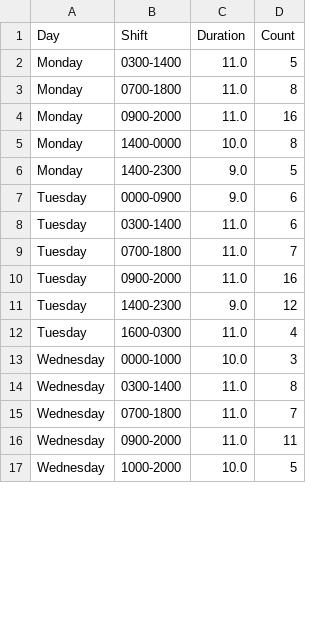
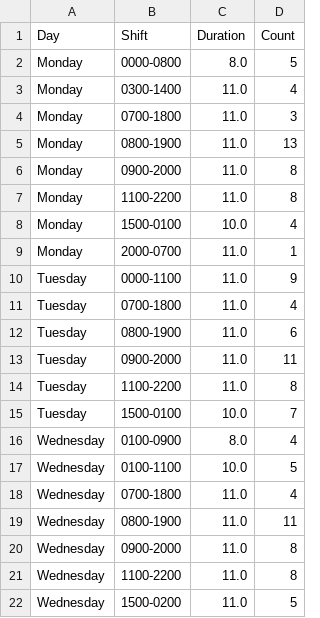
Before and after one commit to ulasolmez/ShiftGen, a CSV file: assigned_shifts_weekly.csv, drawn as a sheet; only a part is shown; the diff covers the shown part only.

```diff
--- a/assigned_shifts_weekly.csv
+++ b/assigned_shifts_weekly.csv
@@ -1,17 +1,22 @@
 Day,Shift,Duration,Count
-Monday,0300-1400,11.0,5
-Monday,0700-1800,11.0,8
-Monday,0900-2000,11.0,16
-Monday,1400-0000,10.0,8
-Monday,1400-2300,9.0,5
-Tuesday,0000-0900,9.0,6
-Tuesday,0300-1400,11.0,6
-Tuesday,0700-1800,11.0,7
-Tuesday,0900-2000,11.0,16
-Tuesday,1400-2300,9.0,12
-Tuesday,1600-0300,11.0,4
-Wednesday,0000-1000,10.0,3
-Wednesday,0300-1400,11.0,8
-Wednesday,0700-1800,11.0,7
-Wednesday,0900-2000,11.0,11
-Wednesday,1000-2000,10.0,5
+Monday,0000-0800,8.0,5
+Monday,0300-1400,11.0,4
+Monday,0700-1800,11.0,3
+Monday,0800-1900,11.0,13
+Monday,0900-2000,11.0,8
+Monday,1100-2200,11.0,8
+Monday,1500-0100,10.0,4
+Monday,2000-0700,11.0,1
+Tuesday,0000-1100,11.0,9
+Tuesday,0700-1800,11.0,4
+Tuesday,0800-1900,11.0,6
+Tuesday,0900-2000,11.0,11
+Tuesday,1100-2200,11.0,8
+Tuesday,1500-0100,10.0,7
+Wednesday,0100-0900,8.0,4
+Wednesday,0100-1100,10.0,5
+Wednesday,0700-1800,11.0,4
+Wednesday,0800-1900,11.0,11
+Wednesday,0900-2000,11.0,8
+Wednesday,1100-2200,11.0,8
+Wednesday,1500-0200,11.0,5
```
Also changed, not shown: 6 added rows, 7 removed rows and 33 edited cells elsewhere in this file, personnel_roster_weekly.csv, shuttle_report_weekly.csv, 6 other files.
